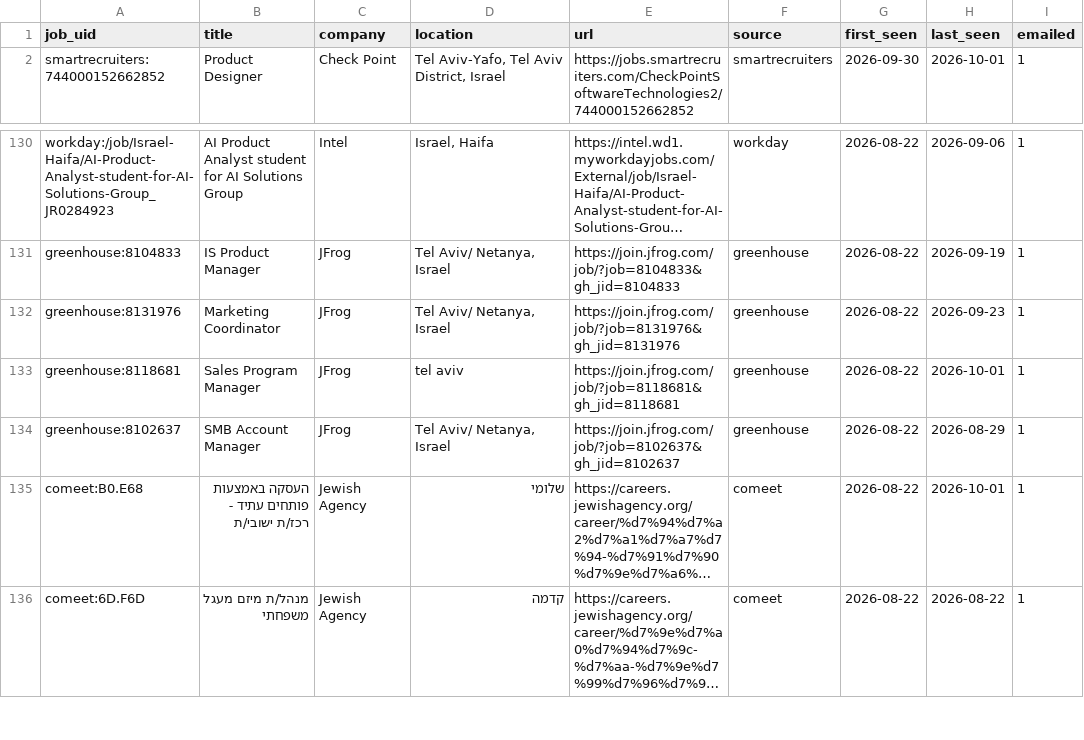
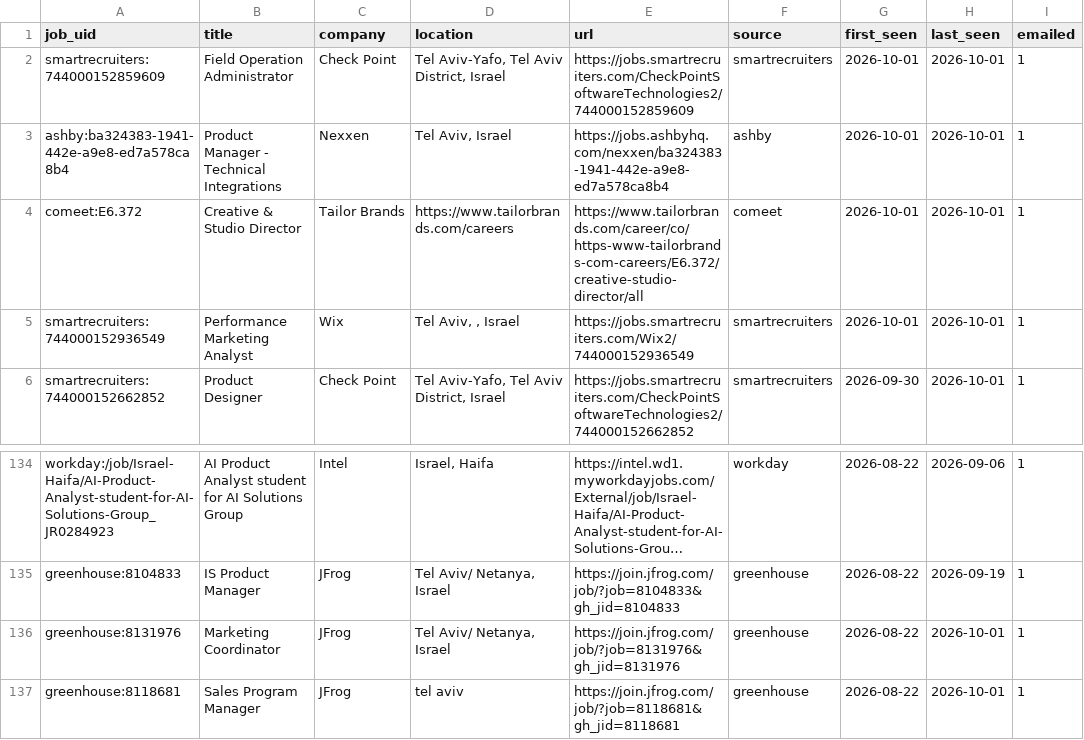
Before and after one commit to danszwec/job-scanner, a CSV file: jobs.csv, drawn as a sheet; only a part is shown, gaps mark what is left out; the shorter side is filled out with more unchanged rows; long unchanged cells end in …; addresses are those after the commit; the diff names each change by its address in the sheet, - before the commit and + after, or states it on an @@ line.

```diff
--- a/jobs.csv
+++ b/jobs.csv
+row 2: smartrecruiters:744000152859609 | Field Operation Administrator | Check Point | Tel Aviv-Yafo, Tel Aviv District, Israel | https://jobs.smartrecruiters.com/CheckPointSoftwareTechnologies2/744000152859609 | smartrecruiters | 2026-10-01 | 2026-10-01 | 1
+row 3: ashby:ba324383-1941-442e-a9e8-ed7a578ca8b4 | Product Manager - Technical Integrations | Nexxen | Tel Aviv, Israel | https://jobs.ashbyhq.com/nexxen/ba324383-1941-442e-a9e8-ed7a578ca8b4 | ashby | 2026-10-01 | 2026-10-01 | 1
+row 4: comeet:E6.372 | Creative & Studio Director | Tailor Brands | https://www.tailorbrands.com/careers | https://www.tailorbrands.com/career/co/https-www-tailorbrands-com-careers/E6.372/creative-studio-director/all | comeet | 2026-10-01 | 2026-10-01 | 1
+row 5: smartrecruiters:744000152936549 | Performance Marketing Analyst | Wix | Tel Aviv, , Israel | https://jobs.smartrecruiters.com/Wix2/744000152936549 | smartrecruiters | 2026-10-01 | 2026-10-01 | 1
-H136 (last_seen): 2026-09-23
+H136 (last_seen): 2026-10-01
```
Also changed, not shown: 1 other file.
